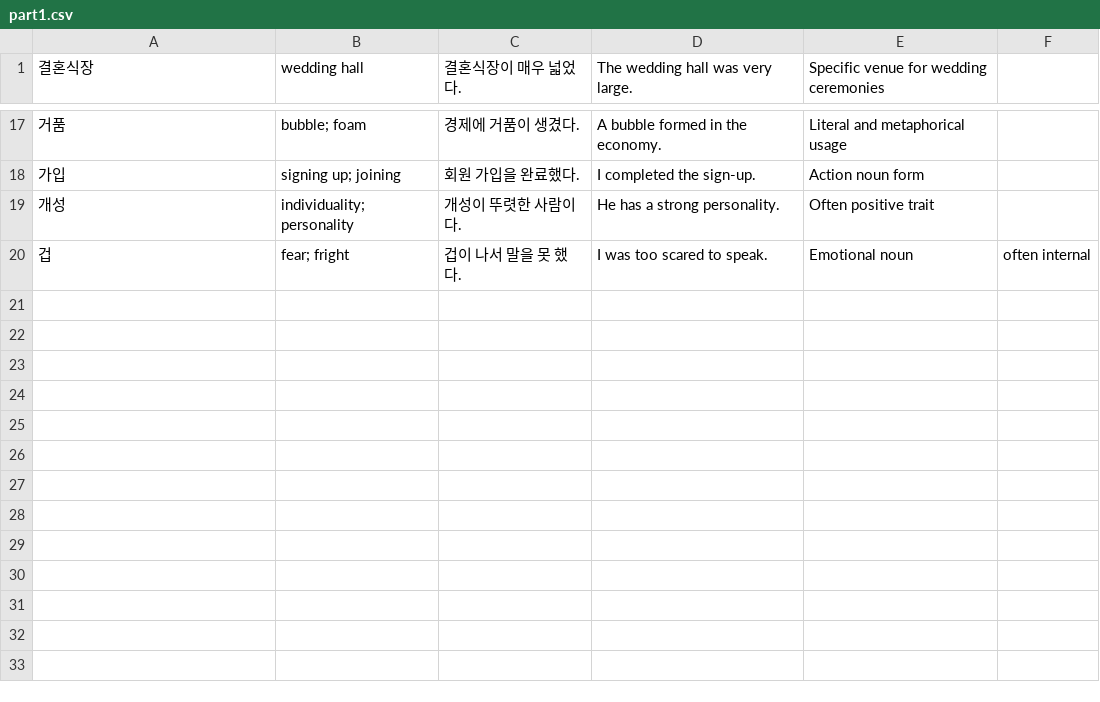
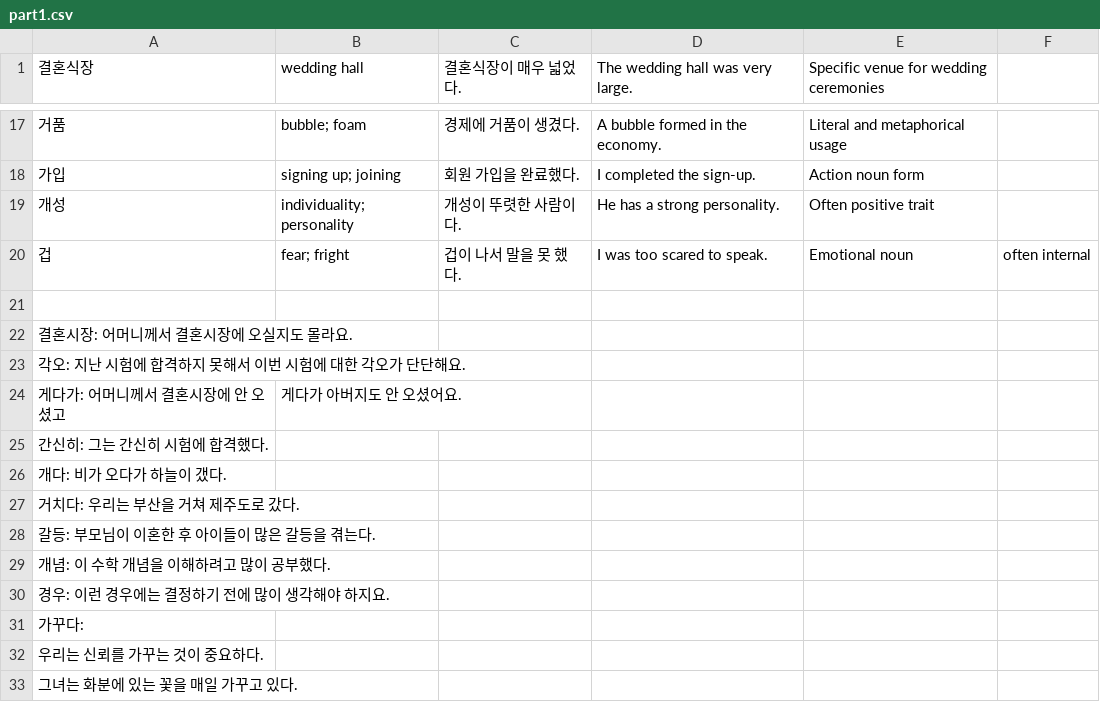
Before and after one commit to jeffreykeddaue5/KoreanLearning, a CSV file: wordbook/list-one/part1.csv, drawn as a sheet; only a part is shown, gaps mark what is left out; the diff names each change by its address in the sheet, - before the commit and + after, or states it on an @@ line.

Commit message:
created sentences for words from yesterday

```diff
--- a/wordbook/list-one/part1.csv
+++ b/wordbook/list-one/part1.csv
+row 21: (empty)
+row 22: 결혼시장: 어머니께서 결혼시장에 오실지도 몰라요.
+row 23: 각오: 지난 시험에 합격하지 못해서 이번 시험에 대한 각오가 단단해요.
+row 24: 게다가: 어머니께서 결혼시장에 안 오셨고 | 게다가 아버지도 안 오셨어요.
+row 25: 간신히: 그는 간신히 시험에 합격했다.
+row 26: 개다: 비가 오다가 하늘이 갰다.
+row 27: 거치다: 우리는 부산을 거쳐 제주도로 갔다.
+row 28: 갈등: 부모님이 이혼한 후 아이들이 많은 갈등을 겪는다.
+row 29: 개념: 이 수학 개념을 이해하려고 많이 공부했다.
+row 30: 경우: 이런 경우에는 결정하기 전에 많이 생각해야 하지요.
+row 31: 가꾸다:
+row 32: 우리는 신뢰를 가꾸는 것이 중요하다.
+row 33: 그녀는 화분에 있는 꽃을 매일 가꾸고 있다.
```
